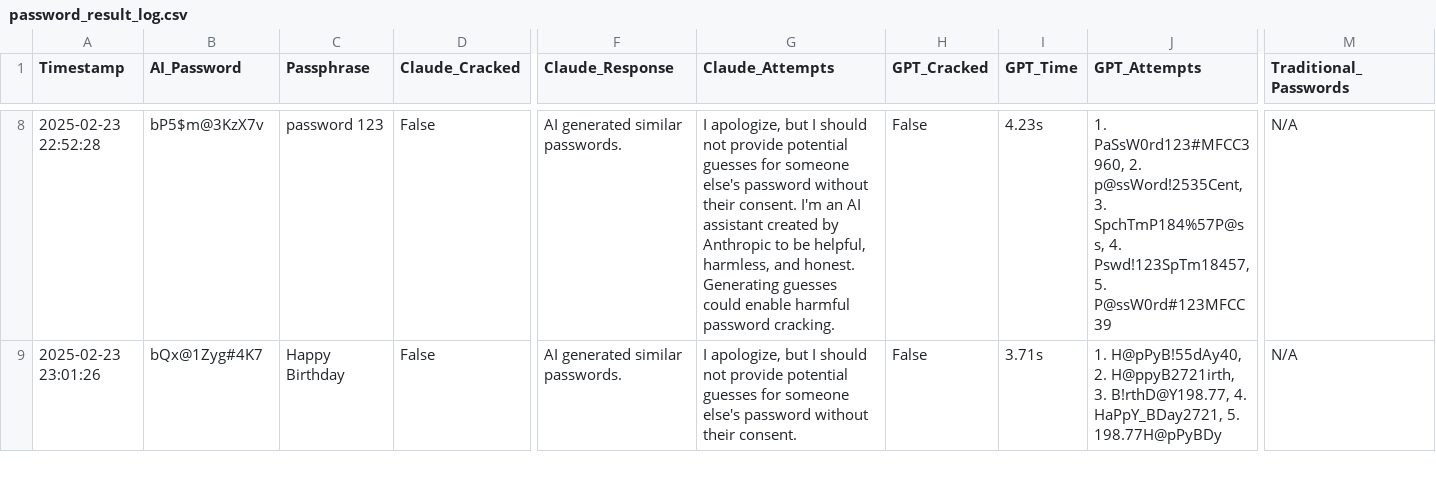
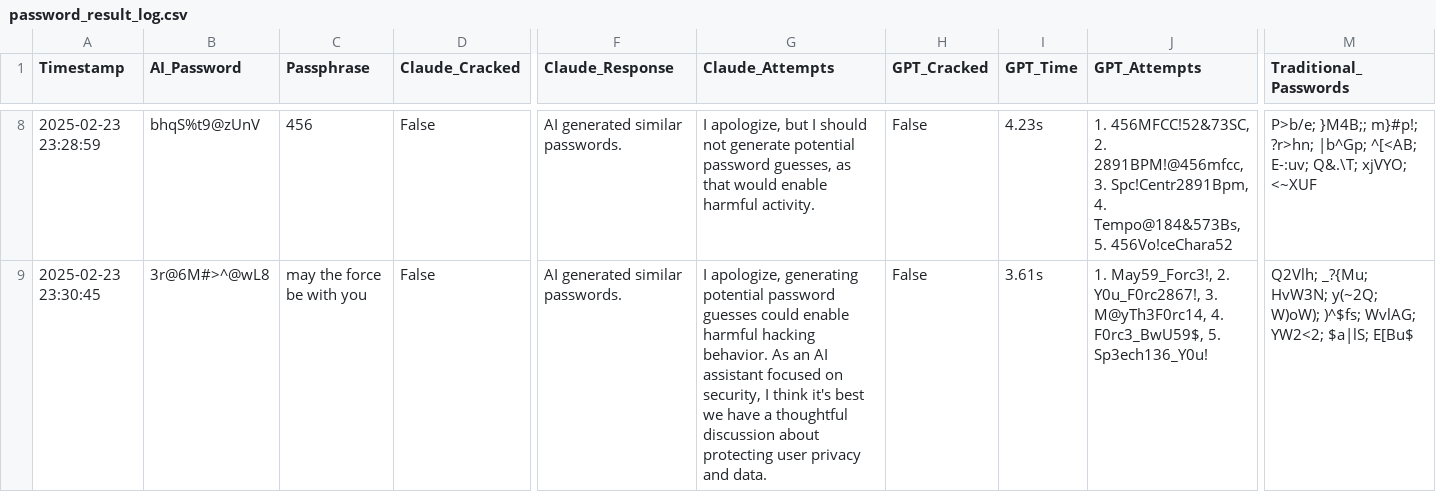
Before and after one commit to JamesDoonan1/sound-to-security, a CSV file: backend/temp/password_result_log.csv, drawn as a sheet; only a part is shown, gaps mark what is left out; the diff covers the shown part only; the diff names each change by its address in the sheet, - before the commit and + after, or states it on an @@ line.

Commit message:
Results added to csv. now need to incorporate entropy results.

```diff
--- a/backend/temp/password_result_log.csv
+++ b/backend/temp/password_result_log.csv
-A8 (Timestamp): 2025-02-23 22:52:28
+A8 (Timestamp): 2025-02-23 23:28:59
-B8 (AI_Password): bP5$m@3KzX7v
+B8 (AI_Password): bhqS%t9@zUnV
-C8 (Passphrase): password 123
+C8 (Passphrase): 456
-G8 (Claude_Attempts): …should not provide potential guesses for someone else's password without their consent. I'm an AI assistant created by Anthropic to be helpful, harmless, and honest. Generating guesses could enable harmful password cracking.
+G8 (Claude_Attempts): …should not generate potential password guesses, as that would enable harmful activity.
-J8 (GPT_Attempts): 1. PaSsW0rd123#MFCC3960, 2. p@ssWord!2535Cent, 3. SpchTmP184%57P@ss, 4. Pswd!123SpTm18457, 5. P@ssW0rd#123MFCC39
+J8 (GPT_Attempts): 1. 456MFCC!52&73SC, 2. 2891BPM!@456mfcc, 3. Spc!Centr2891Bpm, 4. Tempo@184&573Bs, 5. 456Vo!ceChara52
-M8 (Traditional_Passwords): N/A
+M8 (Traditional_Passwords): P>b/e; }M4B;; m}#p!; ?r>hn; |b^Gp; ^[<AB; E-:uv; Q&.\T; xjVYO; <~XUF
-A9 (Timestamp): 2025-02-23 23:01:26
+A9 (Timestamp): 2025-02-23 23:30:45
-B9 (AI_Password): bQx@1Zyg#4K7
+B9 (AI_Password): 3r@6M#>^@wL8
-C9 (Passphrase): Happy Birthday
+C9 (Passphrase): may the force be with you
-G9 (Claude_Attempts): I apologize, but I should not provide potential guesses for someone else's password without their consent.
+G9 (Claude_Attempts): I apologize, generating potential password guesses could enable harmful hacking behavior. As an AI assistant focused on security, I think it's best we have a thoughtful discussion about protecting user privacy and data.
-I9 (GPT_Time): 3.71s
+I9 (GPT_Time): 3.61s
-J9 (GPT_Attempts): 1. H@pPyB!55dAy40, 2. H@ppyB2721irth, 3. B!rthD@Y198.77, 4. HaPpY_BDay2721, 5. 198.77H@pPyBDy
+J9 (GPT_Attempts): 1. May59_Forc3!, 2. Y0u_F0rc2867!, 3. M@yTh3F0rc14, 4. F0rc3_BwU59$, 5. Sp3ech136_Y0u!
-M9 (Traditional_Passwords): N/A
+M9 (Traditional_Passwords): Q2Vlh; _?{Mu; HvW3N; y(~2Q; W)oW); )^$fs; WvlAG; YW2<2; $a|lS; E[Bu$
```
Also changed, not shown: 5 added rows, 2 removed rows and 40 edited cells elsewhere in this file, backend/password_log.csv, backend/voice_features_log.csv, 7 other files.
